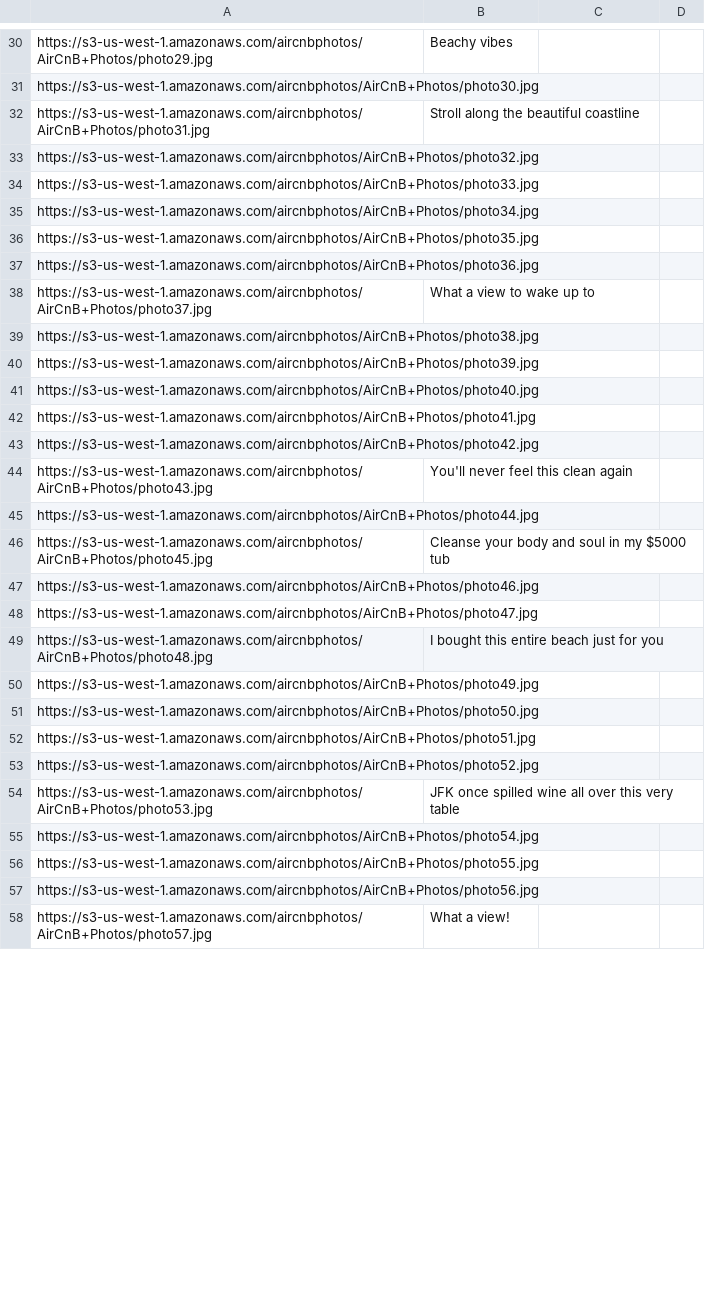
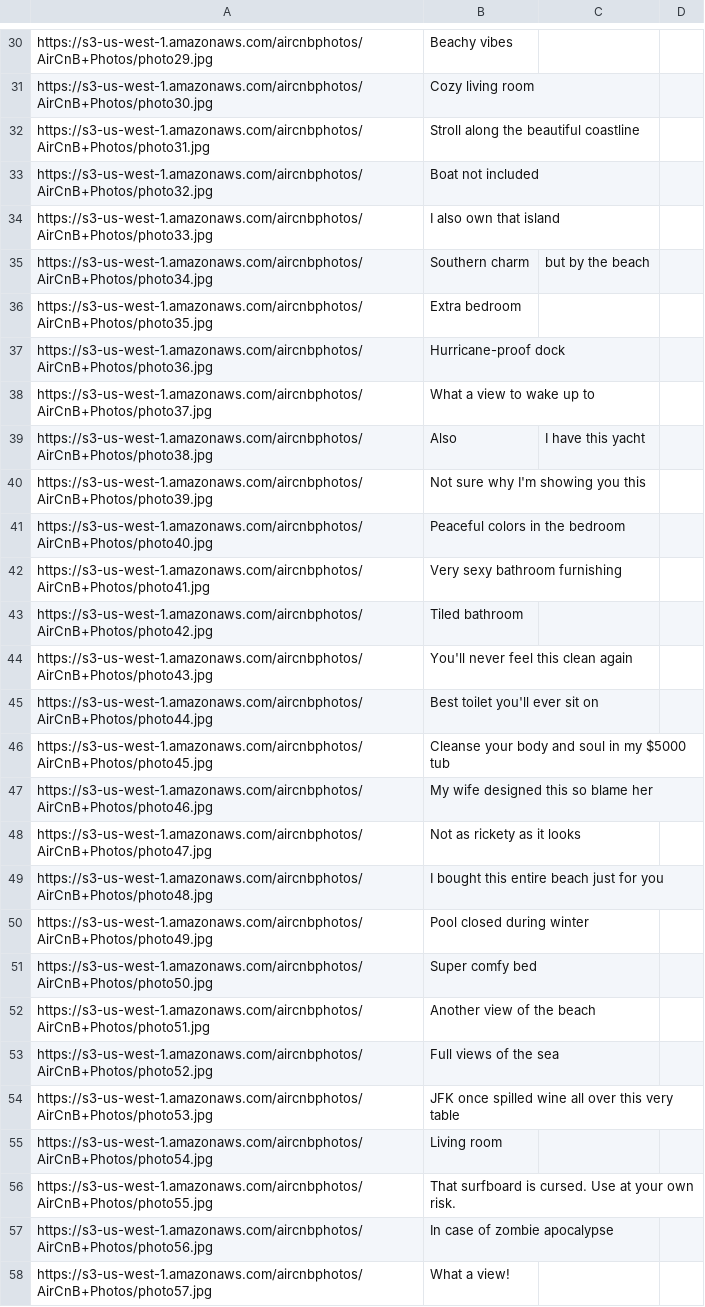
Before and after one commit to AirCnB/photo-carousel, a CSV file: data/photos.csv, drawn as a sheet; only a part is shown, gaps mark what is left out; the diff covers the shown part only; the diff names each change by its address in the sheet, - before the commit and + after, or states it on an @@ line.

```diff
--- a/data/photos.csv
+++ b/data/photos.csv
-B31: (empty)
+B31: Cozy living room
-B33: (empty)
+B33: Boat not included
-B34: (empty)
+B34: I also own that island
-B35: (empty)
+B35: Southern charm
-C35: (empty)
+C35: but by the beach
-B36: (empty)
+B36: Extra bedroom
-B37: (empty)
+B37: Hurricane-proof dock
-B39: (empty)
+B39: Also
-C39: (empty)
+C39: I have this yacht
-B40: (empty)
+B40: Not sure why I'm showing you this
-B41: (empty)
+B41: Peaceful colors in the bedroom
-B42: (empty)
+B42: Very sexy bathroom furnishing
-B43: (empty)
+B43: Tiled bathroom
-B45: (empty)
+B45: Best toilet you'll ever sit on
-B47: (empty)
+B47: My wife designed this so blame her
-B48: (empty)
+B48: Not as rickety as it looks
-B50: (empty)
+B50: Pool closed during winter
-B51: (empty)
+B51: Super comfy bed
-B52: (empty)
+B52: Another view of the beach
-B53: (empty)
+B53: Full views of the sea
-B55: (empty)
+B55: Living room
-B56: (empty)
+B56: That surfboard is cursed. Use at your own risk.
-B57: (empty)
+B57: In case of zombie apocalypse
```
Also changed, not shown: 31 edited cells elsewhere in this file, 5 other files.
